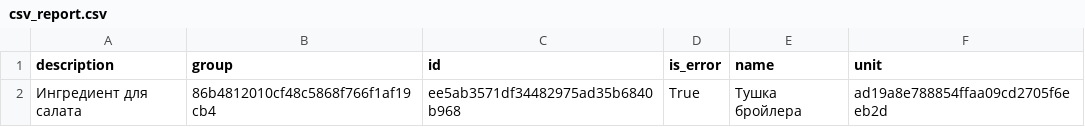
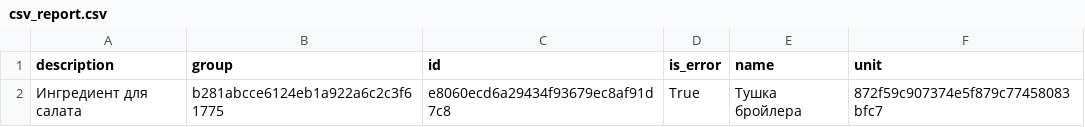
Before and after one commit to VolovikovAlexander/Patterns, a CSV file: Result9/csv_report.csv, drawn as a sheet.

Commit message:
fix Result 9

```diff
--- a/Result9/csv_report.csv
+++ b/Result9/csv_report.csv
@@ -1,2 +1,2 @@
 description;group;id;is_error;name;unit
-Ингредиент для салата;86b4812010cf48c5868f766f1af19cb4;ee5ab3571df34482975ad35b6840b968;True;Тушка бройлера;ad19a8e788854ffaa09cd2705f6eeb2d
+Ингредиент для салата;b281abcce6124eb1a922a6c2c3f61775;e8060ecd6a29434f93679ec8af91d7c8;True;Тушка бройлера;872f59c907374e5f879c77458083bfc7
```
Also changed, not shown: 14 other files.
